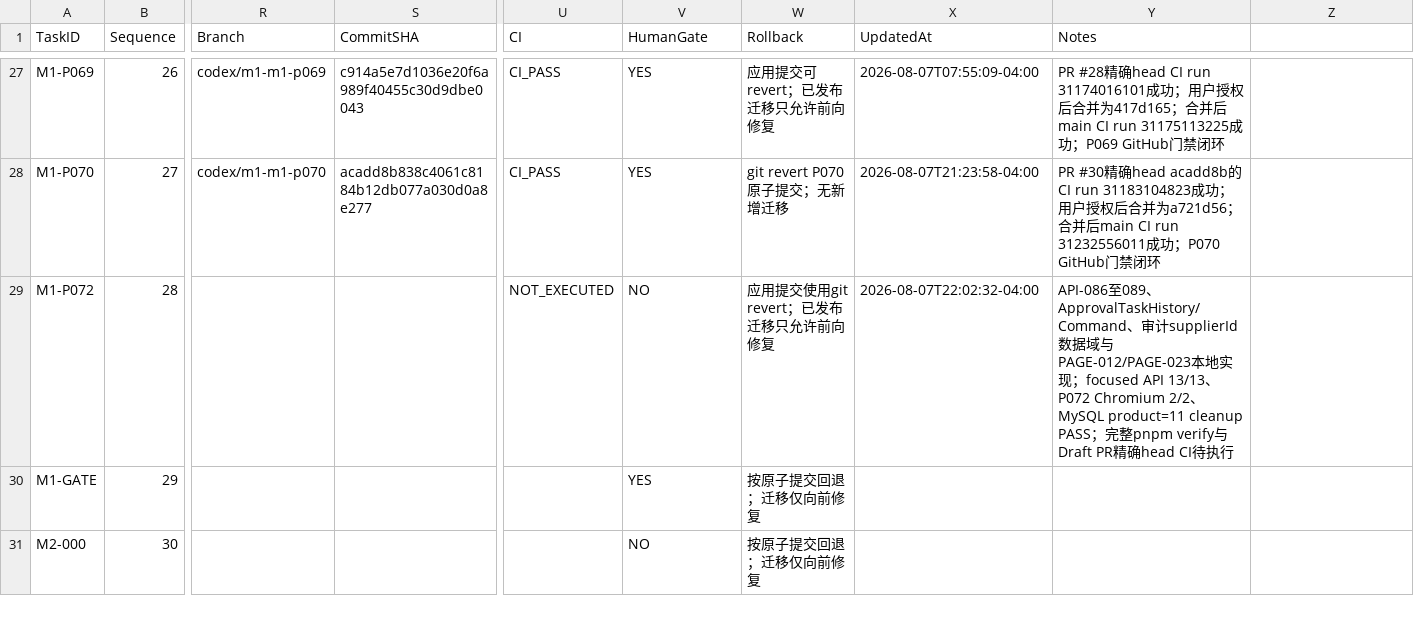
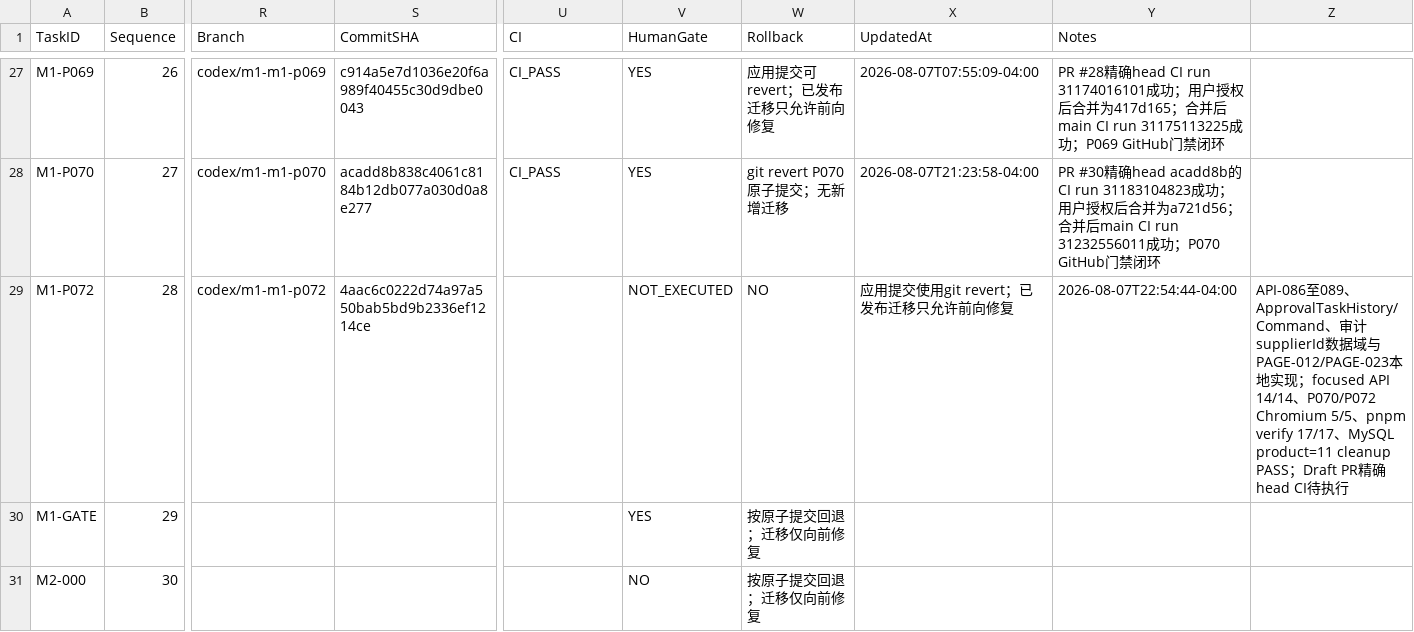
Before and after one commit to EasyStep-lee/flt1, a CSV file: 福礼社Codex5.6开发执行包V1.1/03-任务台账.csv, drawn as a sheet; only a part is shown, gaps mark what is left out; the diff names each change by its address in the sheet, - before the commit and + after, or states it on an @@ line.

```diff
--- a/福礼社Codex5.6开发执行包V1.1/03-任务台账.csv
+++ b/福礼社Codex5.6开发执行包V1.1/03-任务台账.csv
-R29 (Branch): (empty)
+R29 (Branch): codex/m1-m1-p072
-S29 (CommitSHA): (empty)
+S29 (CommitSHA): 4aac6c0222d74a97a550bab5bd9b2336ef1214ce
-U29 (CI): NOT_EXECUTED
+U29 (CI): (empty)
-V29 (HumanGate): NO
+V29 (HumanGate): NOT_EXECUTED
-W29 (Rollback): 应用提交使用git revert；已发布迁移只允许前向修复
+W29 (Rollback): NO
-X29 (UpdatedAt): 2026-08-07T22:02:32-04:00
+X29 (UpdatedAt): 应用提交使用git revert；已发布迁移只允许前向修复
-Y29 (Notes): API-086至089、ApprovalTaskHistory/Command、审计supplierId数据域与PAGE-012/PAGE-023本地实现；focused API 13/13、P072 Chromium 2/2、MySQL product=11 cleanup PASS；完整pnpm verify与Draft PR精确head CI待执行
+Y29 (Notes): 2026-08-07T22:54:44-04:00
-Z29: (empty)
+Z29: API-086至089、ApprovalTaskHistory/Command、审计supplierId数据域与PAGE-012/PAGE-023本地实现；focused API 14/14、P070/P072 Chromium 5/5、pnpm verify 17/17、MySQL product=11 cleanup PASS；Draft PR精确head CI待执行
```
Also changed, not shown: 福礼社Codex5.6开发执行包V1.1/04-P0-1至P0-119验收矩阵.csv, 福礼社Codex5.6开发执行包V1.1/10-测试证据登记.csv, 7 other files.
